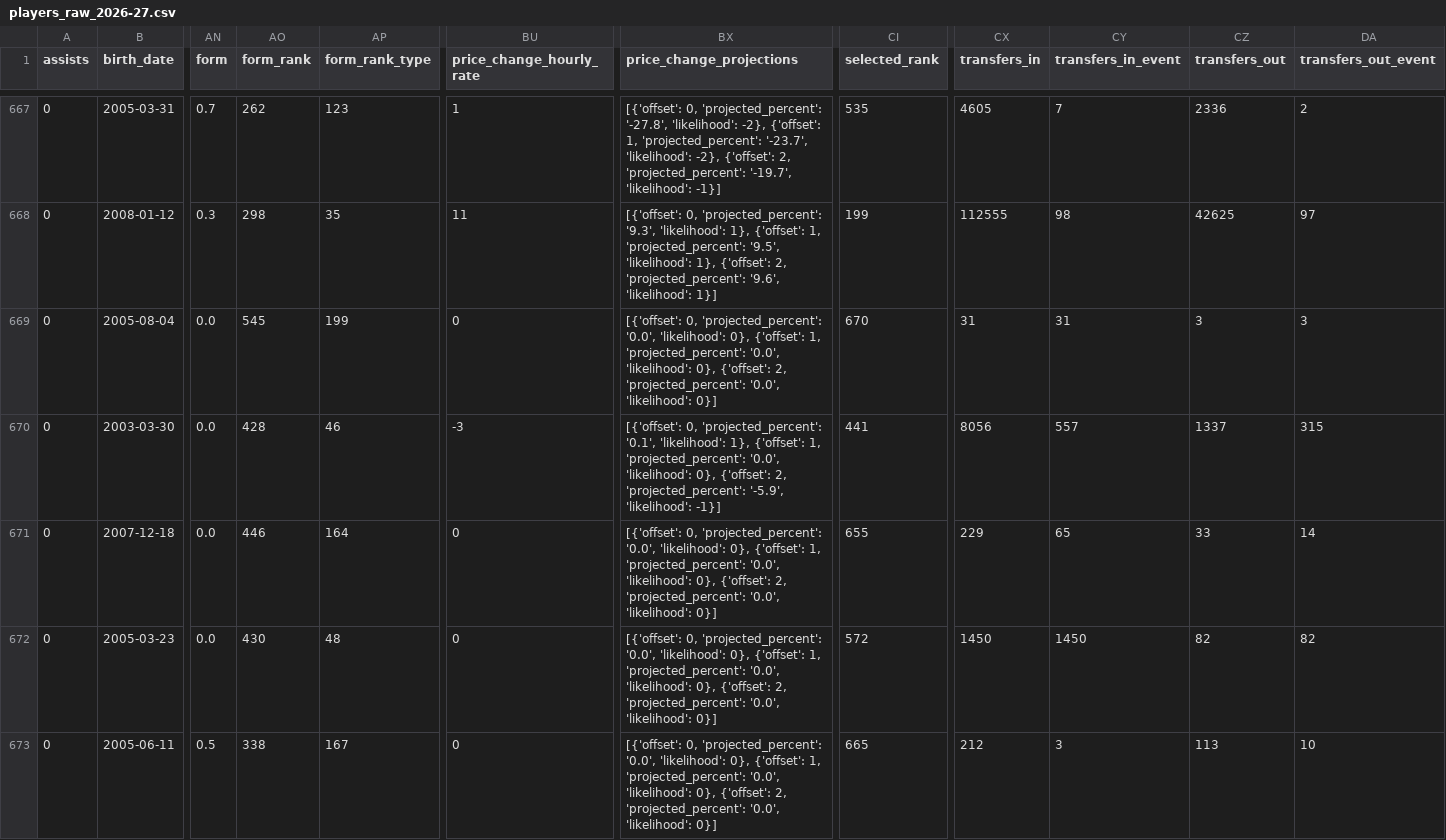
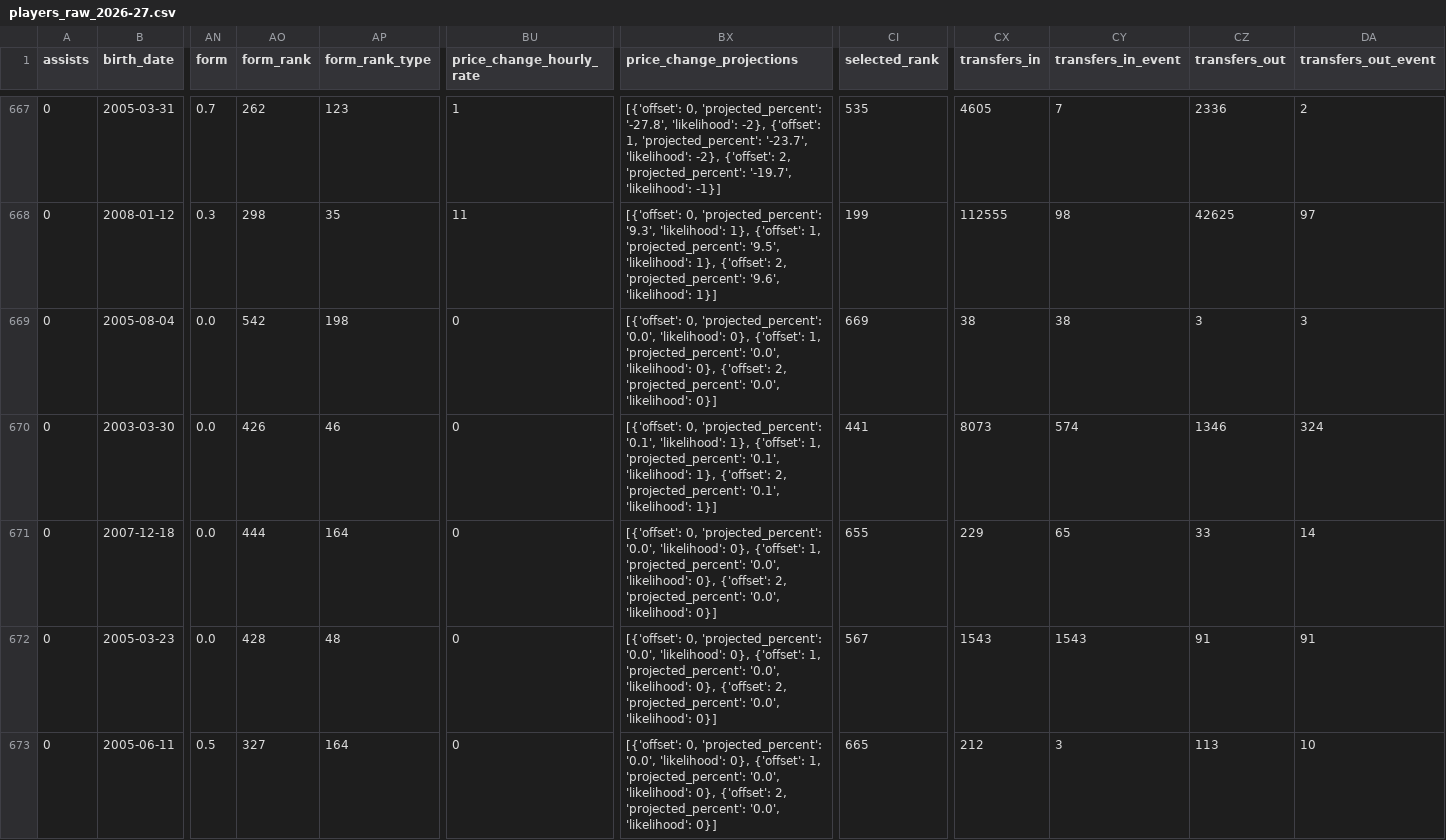
Before and after one commit to justinwaddy/schwaddy-fpl, a CSV file: data/players_raw_2026-27.csv, drawn as a sheet; only a part is shown, gaps mark what is left out; the diff names each change by its address in the sheet, - before the commit and + after, or states it on an @@ line.

```diff
--- a/data/players_raw_2026-27.csv
+++ b/data/players_raw_2026-27.csv
-AO669 (form_rank): 545
+AO669 (form_rank): 542
-AP669 (form_rank_type): 199
+AP669 (form_rank_type): 198
-CI669 (selected_rank): 670
+CI669 (selected_rank): 669
-CX669 (transfers_in): 31
+CX669 (transfers_in): 38
-CY669 (transfers_in_event): 31
+CY669 (transfers_in_event): 38
-AO670 (form_rank): 428
+AO670 (form_rank): 426
-BU670 (price_change_hourly_rate): -3
+BU670 (price_change_hourly_rate): 0
-BX670 (price_change_projections): …1, 'projected_percent': '0.0', 'likelihood': 0}, {'offset': 2, 'projected_percent': '-5.9', 'likelihood': -1}]
+BX670 (price_change_projections): …1, 'projected_percent': '0.1', 'likelihood': 1}, {'offset': 2, 'projected_percent': '0.1', 'likelihood': 1}]
-CX670 (transfers_in): 8056
+CX670 (transfers_in): 8073
-CY670 (transfers_in_event): 557
+CY670 (transfers_in_event): 574
-CZ670 (transfers_out): 1337
+CZ670 (transfers_out): 1346
-DA670 (transfers_out_event): 315
+DA670 (transfers_out_event): 324
-AO671 (form_rank): 446
+AO671 (form_rank): 444
-AO672 (form_rank): 430
+AO672 (form_rank): 428
-CI672 (selected_rank): 572
+CI672 (selected_rank): 567
-CX672 (transfers_in): 1450
+CX672 (transfers_in): 1543
-CY672 (transfers_in_event): 1450
+CY672 (transfers_in_event): 1543
-CZ672 (transfers_out): 82
+CZ672 (transfers_out): 91
-DA672 (transfers_out_event): 82
+DA672 (transfers_out_event): 91
-AO673 (form_rank): 338
+AO673 (form_rank): 327
-AP673 (form_rank_type): 167
+AP673 (form_rank_type): 164
```
Also changed, not shown: data/gws_2026-27.csv, data/injuries_2026-27.csv, 13 other files.
